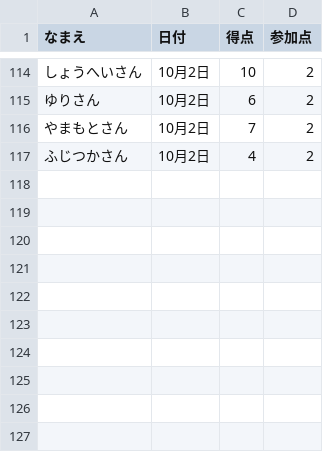
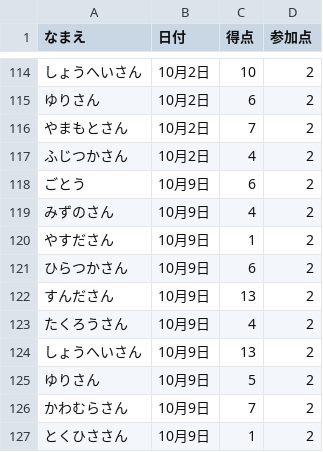
Before and after one commit to gotsand/score, a CSV file: master.csv, drawn as a sheet; only a part is shown, gaps mark what is left out.

Commit message:
Update master.csv

```diff
--- a/master.csv
+++ b/master.csv
@@ -117 +117,11 @@
 ふじつかさん,10月2日,4,2
+ごとう,10月9日,6,2
+みずのさん,10月9日,4,2
+やすださん,10月9日,1,2
+ひらつかさん,10月9日,6,2
+すんださん,10月9日,13,2
+たくろうさん,10月9日,4,2
+しょうへいさん,10月9日,13,2
+ゆりさん,10月9日,5,2
+かわむらさん,10月9日,7,2
+とくひささん,10月9日,1,2
```
